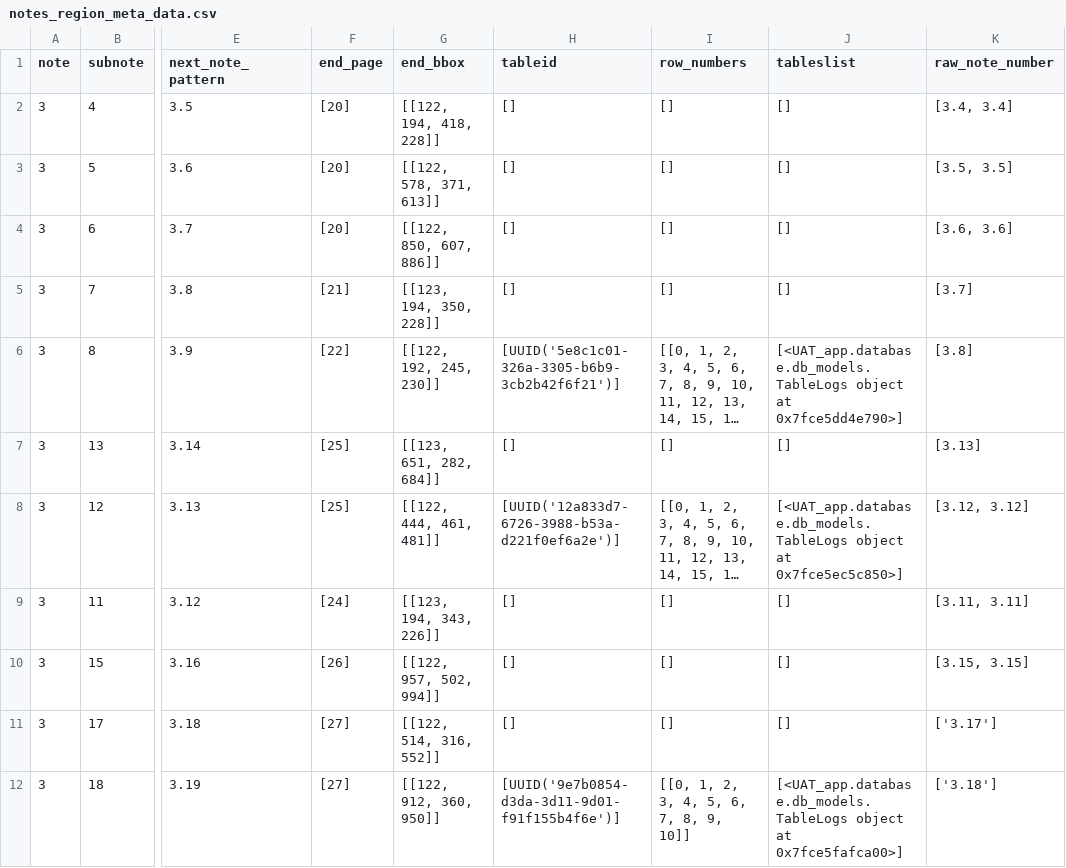
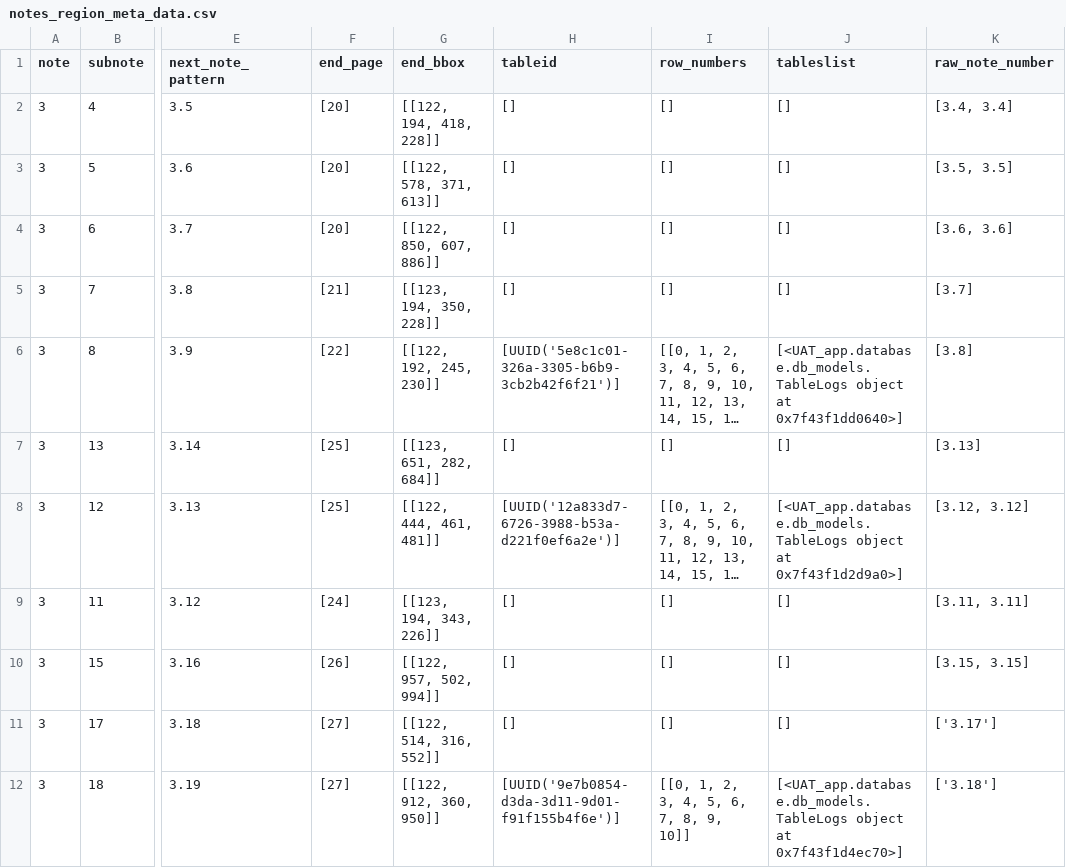
Before and after one commit to AI-paltan/crm_syd_main_app_2, a CSV file: LOGS/712a6d97-dc33-4cb8-b5ca-e56dae5dd169/main_page_service_output/notes_region_meta_data.csv, drawn as a sheet; only a part is shown, gaps mark what is left out; long unchanged cells end in …; the diff names each change by its address in the sheet, - before the commit and + after, or states it on an @@ line.

```diff
--- a/LOGS/712a6d97-dc33-4cb8-b5ca-e56dae5dd169/main_page_service_output/notes_region_meta_data.csv
+++ b/LOGS/712a6d97-dc33-4cb8-b5ca-e56dae5dd169/main_page_service_output/notes_region_meta_data.csv
-J6 (tableslist): …object at 0x7fce5dd4e790>]
+J6 (tableslist): …object at 0x7f43f1dd0640>]
-J8 (tableslist): …object at 0x7fce5ec5c850>]
+J8 (tableslist): …object at 0x7f43f1d2d9a0>]
-J12 (tableslist): …object at 0x7fce5fafca00>]
+J12 (tableslist): …object at 0x7f43f1d4ec70>]
```
Also changed, not shown: LOGS/7b67619b-41e6-4e04-846a-973953d5b49c/main_page_service_output/notes_region_meta_data.csv, LOGS/c08ab5f6-9c14-4d0f-8f59-5e26dc427f76/main_page_service_output/notes_region_meta_data.csv, 37 other files.
